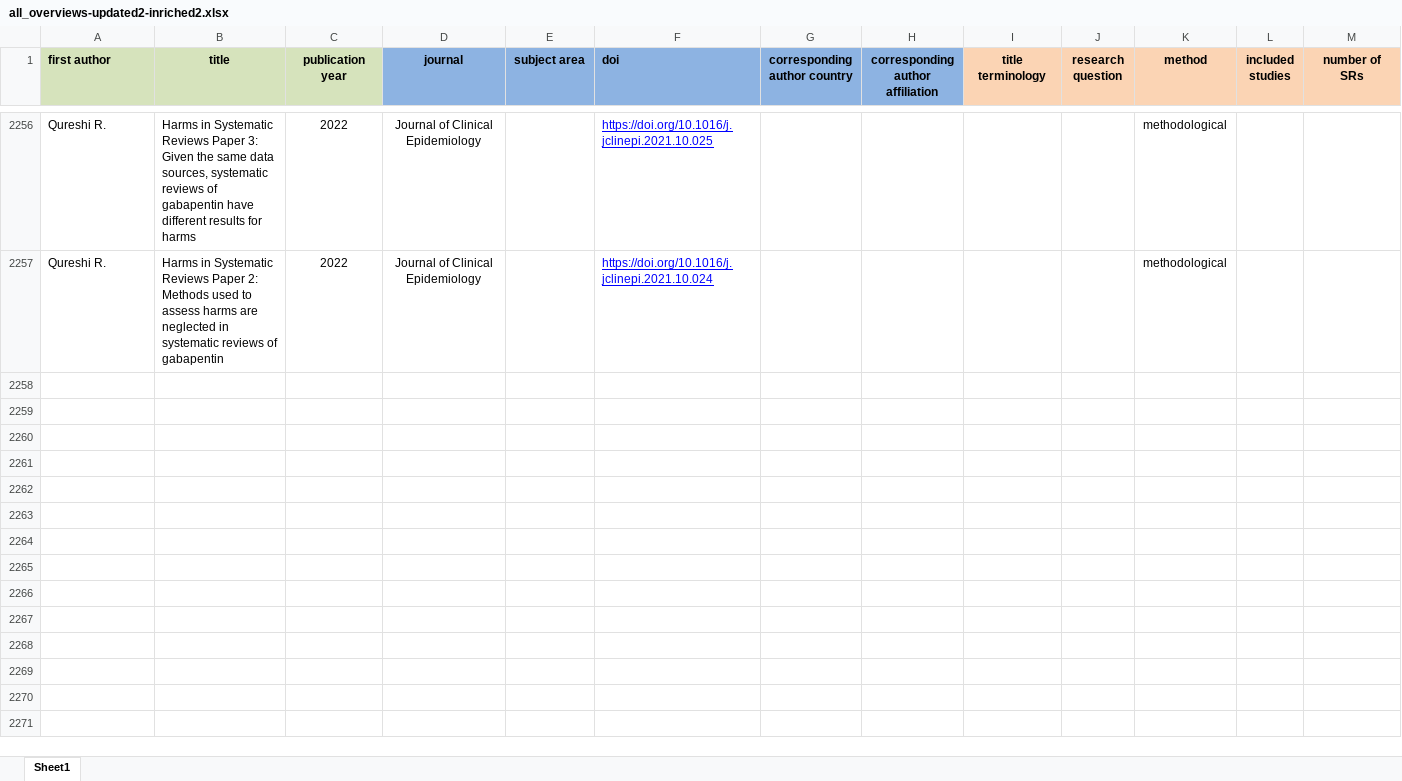
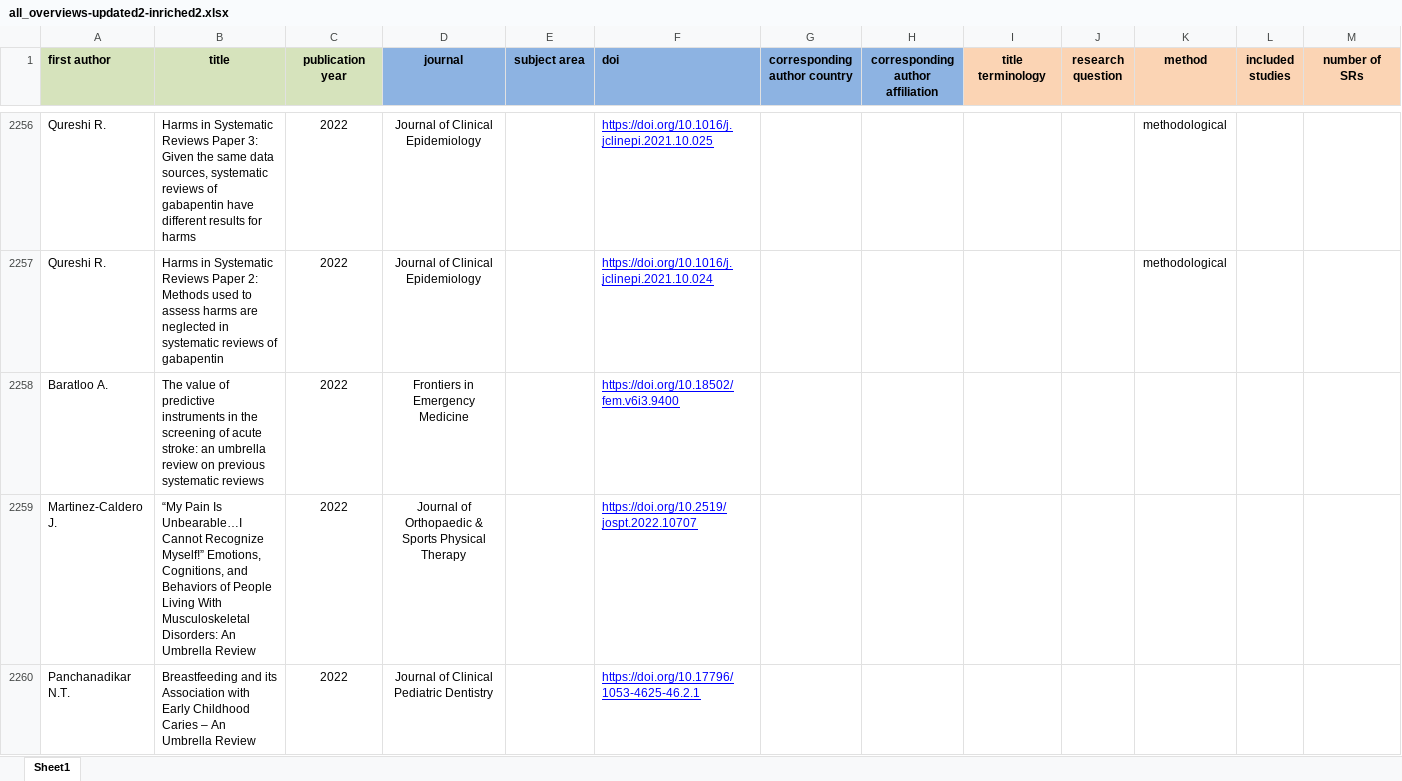
Before and after one commit to bougioukas/overview_megadatabase, an Excel workbook: _site/data/all_overviews-updated2-inriched2.xlsx, sheet Sheet1, drawn as a sheet; only a part is shown, gaps mark what is left out; values as stored, in another font and other column widths than the file's, no borders; rows hold the shown columns only; the diff covers the shown part only; the diff names each change by its address in the sheet, - before the commit and + after, or states it on an @@ line.

Commit message:
35 data

```diff
--- a/_site/data/all_overviews-updated2-inriched2.xlsx (sheet Sheet1)
+++ b/_site/data/all_overviews-updated2-inriched2.xlsx (sheet Sheet1)
+row 2258: Baratloo A. | The value of predictive instruments in the screening of acute stroke: an umbrella review on previous systematic reviews | 2022 | Frontiers in Emergency Medicine |  | https://doi.org/10.18502/fem.v6i3.9400
+row 2259: Martinez-Caldero J. | “My Pain Is Unbearable…I Cannot Recognize Myself!” Emotions, Cognitions, and Behaviors of People Living With Musculoskeletal Disorders: An Umbrella Review | 2022 | Journal of Orthopaedic & Sports Physical Therapy |  | https://doi.org/10.2519/jospt.2022.10707
+row 2260: Panchanadikar N.T. | Breastfeeding and its Association with Early Childhood Caries – An Umbrella Review | 2022 | Journal of Clinical Pediatric Dentistry |  | https://doi.org/10.17796/1053-4625-46.2.1
```
Also changed, not shown: 2 added rows and 2 edited cells elsewhere in this sheet, data/all_overviews-updated2-inriched2.xlsx, 6 other files.
